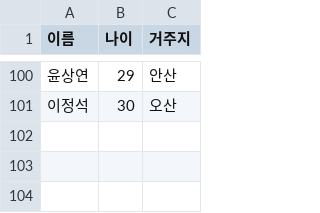
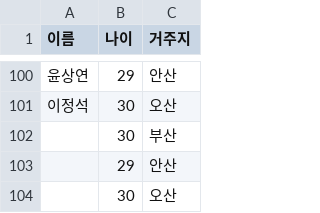
Before and after one commit to JinHyukParkk/study-spring, a CSV file: spring-batch-basic/src/main/resources/person.csv, drawn as a sheet; only a part is shown, gaps mark what is left out; the diff names each change by its address in the sheet, - before the commit and + after, or states it on an @@ line.

```diff
--- a/spring-batch-basic/src/main/resources/person.csv
+++ b/spring-batch-basic/src/main/resources/person.csv
+row 102:  | 30 | 부산
+row 103:  | 29 | 안산
+row 104:  | 30 | 오산
```
Also changed, not shown: 4 other files.
